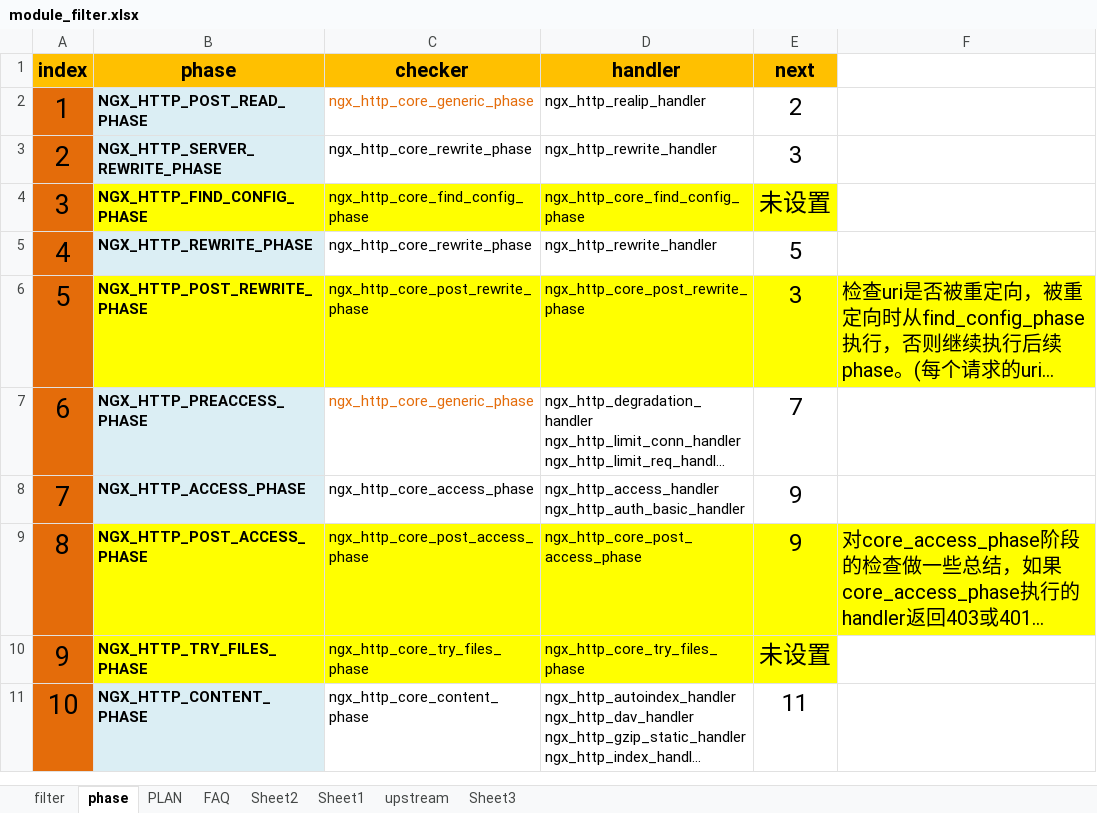
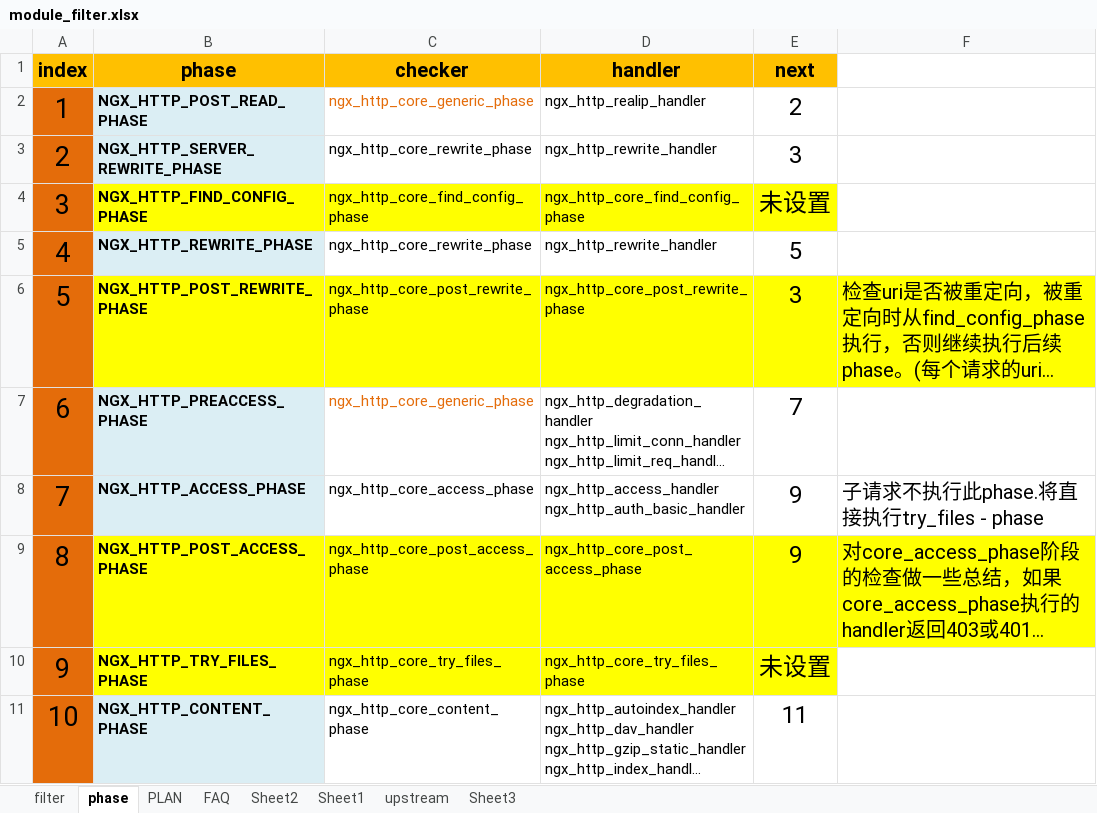
Before and after one commit to feifei435/nginx-source-analysis, an Excel workbook: src/debug/analysis/filter模块/module_filter.xlsx, sheet phase, drawn as a sheet; only a part is shown; long unchanged cells end in …; values as stored, in another font and other column widths than the file's, no borders; the diff names each change by its address in the sheet, - before the commit and + after, or states it on an @@ line.

```diff
--- a/src/debug/analysis/filter模块/module_filter.xlsx (sheet phase)
+++ b/src/debug/analysis/filter模块/module_filter.xlsx (sheet phase)
-F8: (empty)
+F8: 子请求不执行此phase.将直接执行try_files - phase
```
Also changed, not shown: sheet FAQ, 1 other file.
